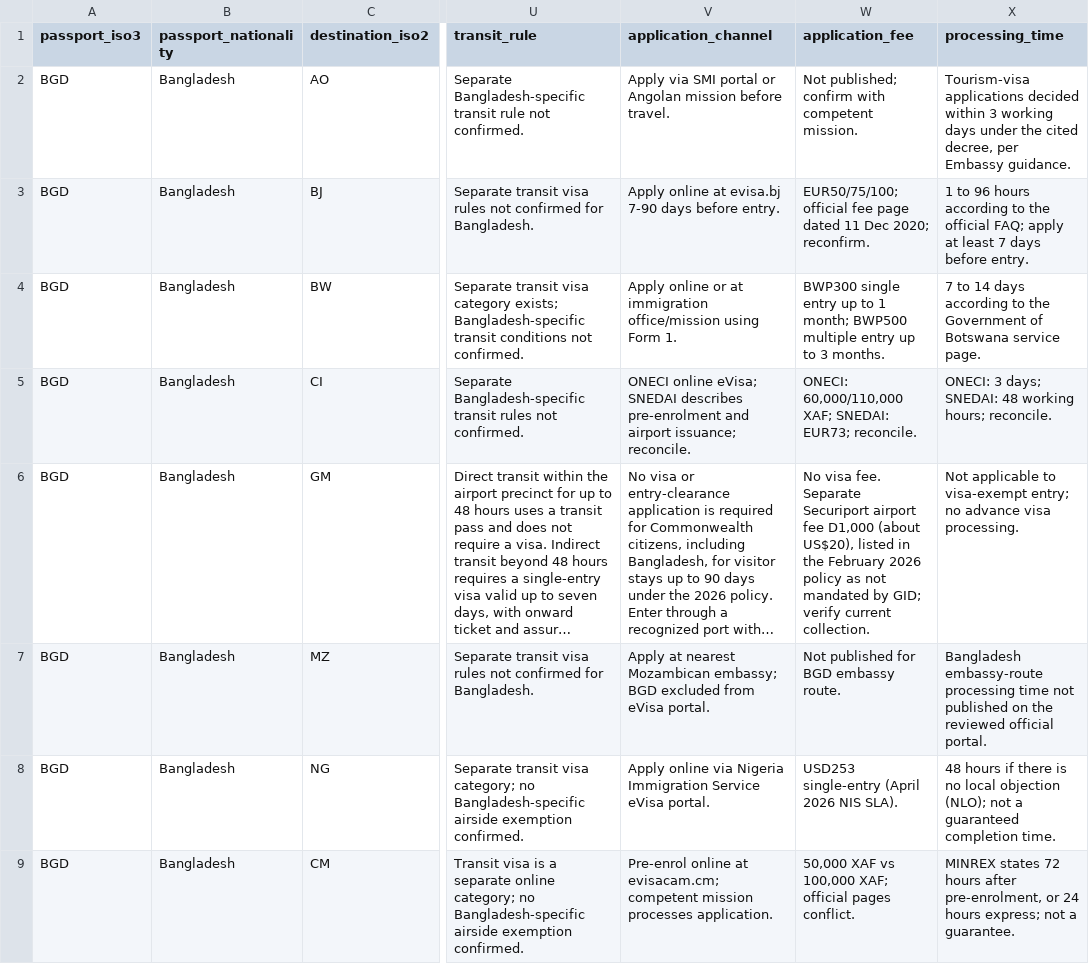
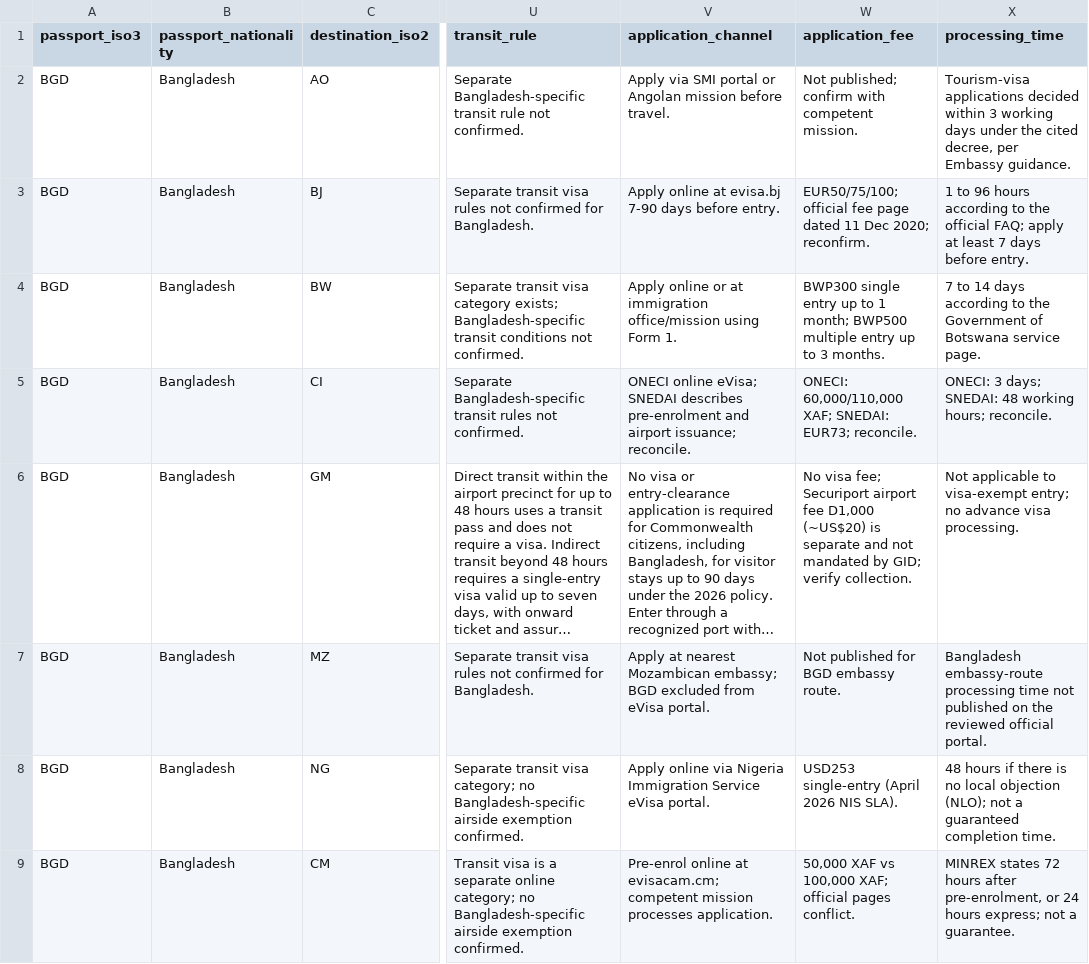
Before and after one commit to raadislam/unigo-backend, a CSV file: database/data/new_country_visa_batch_17.csv, drawn as a sheet; only a part is shown, gaps mark what is left out; long unchanged cells end in …; the diff names each change by its address in the sheet, - before the commit and + after, or states it on an @@ line.

Commit message:
Fit Gambia fee note to importer field limit

```diff
--- a/database/data/new_country_visa_batch_17.csv
+++ b/database/data/new_country_visa_batch_17.csv
-W6 (application_fee): No visa fee. Separate Securiport airport fee D1,000 (about US$20), listed in the February 2026 policy as not mandated by GID; verify current collection.
+W6 (application_fee): No visa fee; Securiport airport fee D1,000 (~US$20) is separate and not mandated by GID; verify collection.
```
